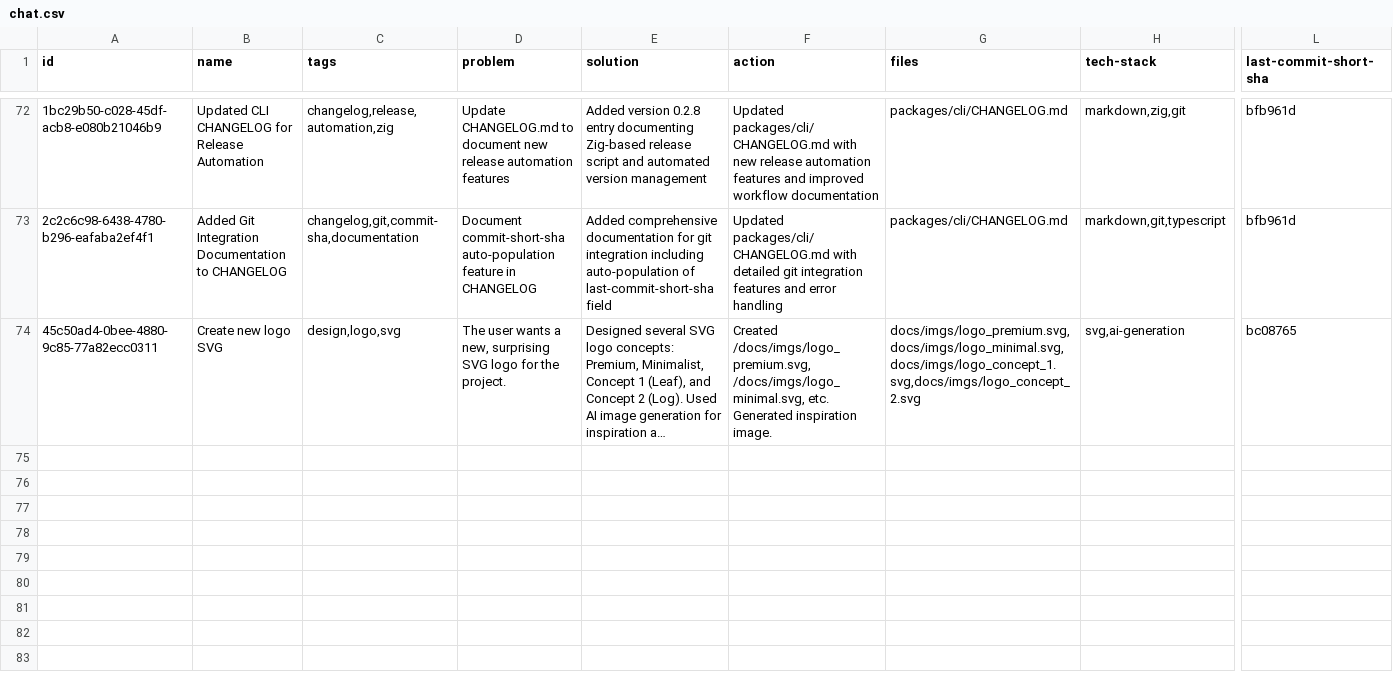
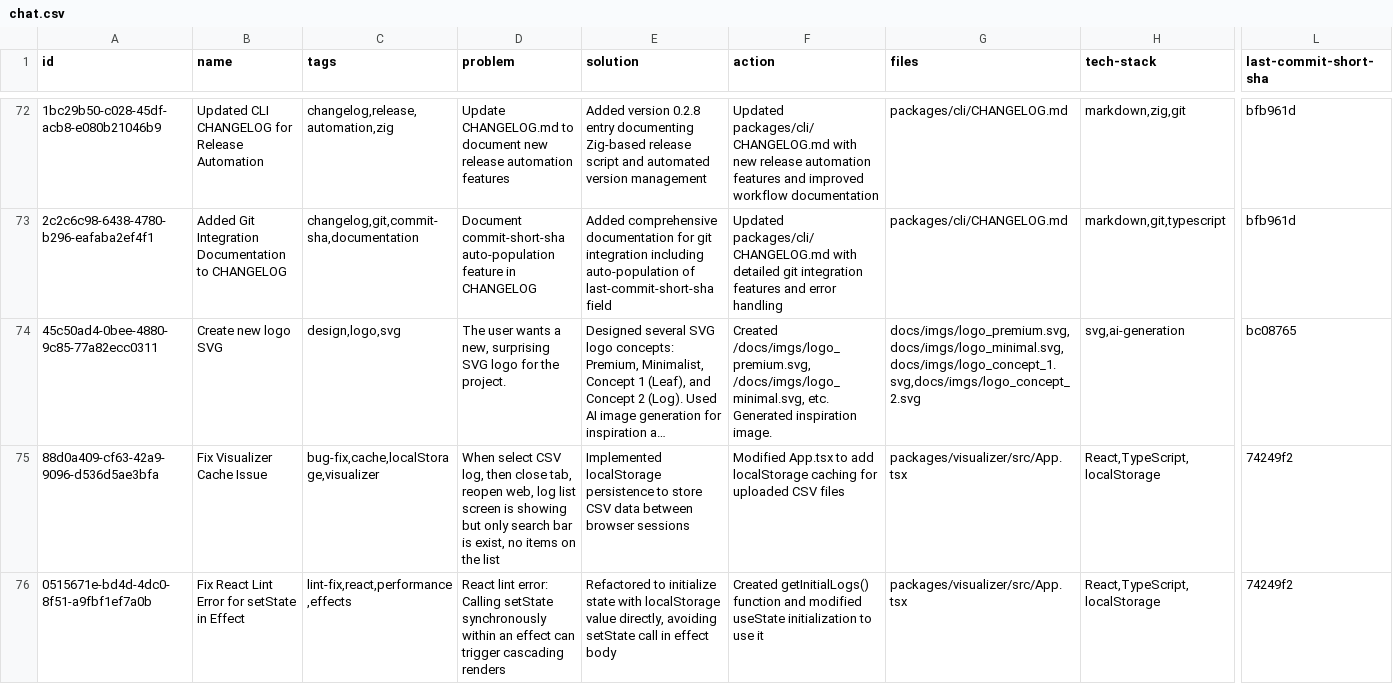
Before and after one commit to loclv/llm-lean-log, a CSV file: logs/chat.csv, drawn as a sheet; only a part is shown, gaps mark what is left out; long unchanged cells end in …; rows hold the shown columns only; the diff names each change by its address in the sheet, - before the commit and + after, or states it on an @@ line.

Commit message:
📦 NEW: Add localStorage persistence to visualizer for CSV data caching
Add localStorage caching to persist uploaded CSV logs between browser sessions. Implement getInitialLogs() function to initialize state from storage, add LOGS_STORAGE_KEY constant, and create clearLogs() function to handle cleanup. Refactor useEffect to only fetch from API when no cached data exists. Add chat log entries documenting cache bug fix and React lint error resolution.

```diff
--- a/logs/chat.csv
+++ b/logs/chat.csv
+row 75: 88d0a409-cf63-42a9-9096-d536d5ae3bfa | Fix Visualizer Cache Issue | bug-fix,cache,localStorage,visualizer | When select CSV log, then close tab, reopen web, log list screen is showing but only search bar is exist, no items on the list | Implemented localStorage persistence to store CSV data between browser sessions | Modified App.tsx to add localStorage caching for uploaded CSV files | packages/visualizer/src/App.tsx | React,TypeScript,localStorage | 74249f2
+row 76: 0515671e-bd4d-4dc0-8f51-a9fbf1ef7a0b | Fix React Lint Error for setState in Effect | lint-fix,react,performance,effects | React lint error: Calling setState synchronously within an effect can trigger cascading renders | Refactored to initialize state with localStorage value directly, avoiding setState call in effect body | Created getInitialLogs() function and modified useState initialization to use it | packages/visualizer/src/App.tsx | React,TypeScript,localStorage | 74249f2
```
Also changed, not shown: 1 other file.
